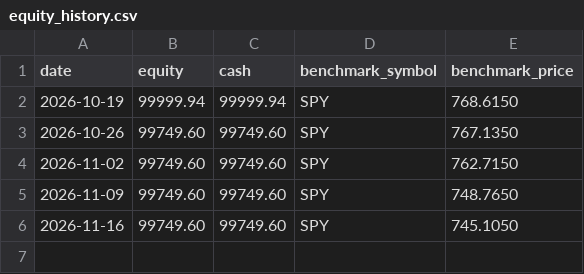
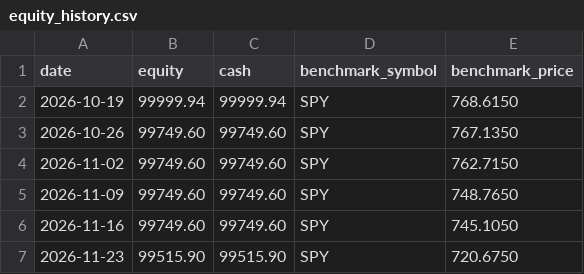
Before and after one commit to hoanghai4804/ai-trading-bot, a CSV file: state/equity_history.csv, drawn as a sheet; the diff names each change by its address in the sheet, - before the commit and + after, or states it on an @@ line.

```diff
--- a/state/equity_history.csv
+++ b/state/equity_history.csv
+row 7: 2026-11-23 | 99515.90 | 99515.90 | SPY | 720.6750
```
Also changed, not shown: data/sentiment/sentiment_log.csv, state/execution_quality.csv, 10 other files.
